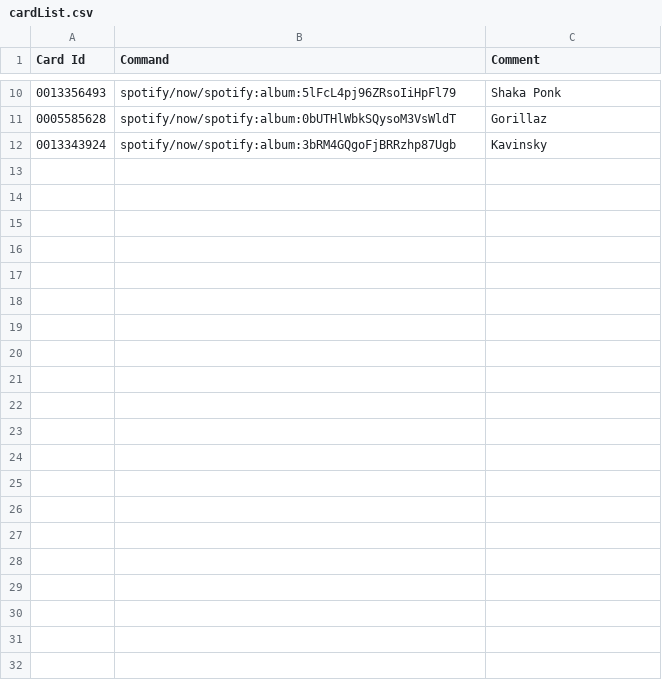
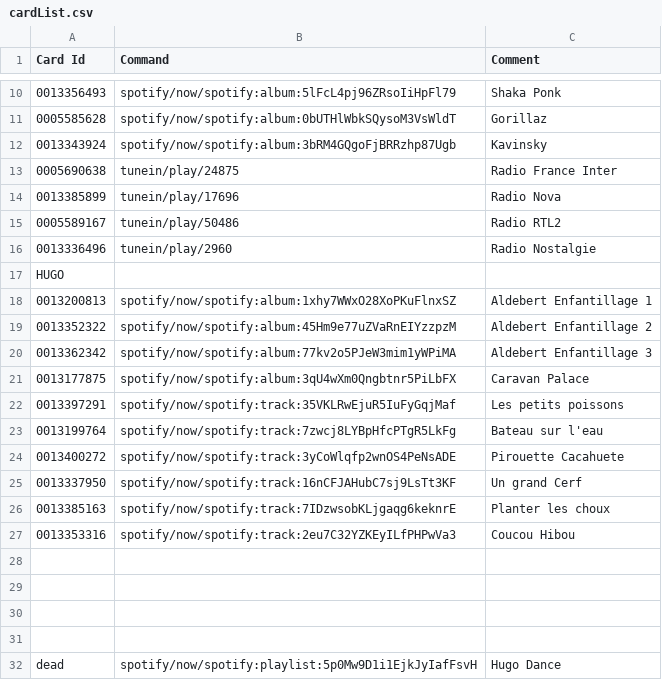
Before and after one commit to acatoire/bipbipzizik, a CSV file: cardList.csv, drawn as a sheet; only a part is shown, gaps mark what is left out; the diff names each change by its address in the sheet, - before the commit and + after, or states it on an @@ line.

Commit message:
Add hugo's cards

```diff
--- a/cardList.csv
+++ b/cardList.csv
+row 13: 0005690638 | tunein/play/24875 | Radio France Inter
+row 14: 0013385899 | tunein/play/17696 | Radio Nova
+row 15: 0005589167 | tunein/play/50486 | Radio RTL2
+row 16: 0013336496 | tunein/play/2960 | Radio Nostalgie
+row 17: HUGO
+row 18: 0013200813 | spotify/now/spotify:album:1xhy7WWxO28XoPKuFlnxSZ | Aldebert Enfantillage 1
+row 19: 0013352322 | spotify/now/spotify:album:45Hm9e77uZVaRnEIYzzpzM | Aldebert Enfantillage 2
+row 20: 0013362342 | spotify/now/spotify:album:77kv2o5PJeW3mim1yWPiMA | Aldebert Enfantillage 3
+row 21: 0013177875 | spotify/now/spotify:album:3qU4wXm0Qngbtnr5PiLbFX | Caravan Palace
+row 22: 0013397291 | spotify/now/spotify:track:35VKLRwEjuR5IuFyGqjMaf | Les petits poissons
+row 23: 0013199764 | spotify/now/spotify:track:7zwcj8LYBpHfcPTgR5LkFg | Bateau sur l'eau
+row 24: 0013400272 | spotify/now/spotify:track:3yCoWlqfp2wnOS4PeNsADE | Pirouette Cacahuete
+row 25: 0013337950 | spotify/now/spotify:track:16nCFJAHubC7sj9LsTt3KF | Un grand Cerf
+row 26: 0013385163 | spotify/now/spotify:track:7IDzwsobKLjgaqg6keknrE | Planter les choux
+row 27: 0013353316 | spotify/now/spotify:track:2eu7C32YZKEyILfPHPwVa3 | Coucou Hibou
+row 28: (empty)
+row 29: (empty)
+row 30: (empty)
+row 31: (empty)
+row 32: dead | spotify/now/spotify:playlist:5p0Mw9D1i1EjkJyIafFsvH | Hugo Dance
```
